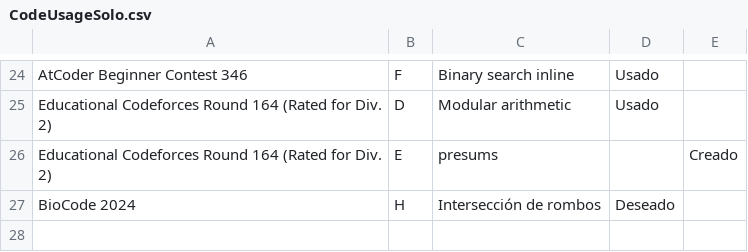
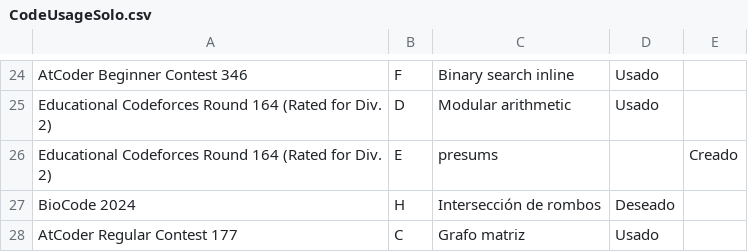
Before and after one commit to IvanRenison/ProgrammingProblems, a CSV file: .stats/CodeUsageSolo.csv, drawn as a sheet; only a part is shown, gaps mark what is left out; the diff names each change by its address in the sheet, - before the commit and + after, or states it on an @@ line.

Commit message:
Problems A-C of AtCoder Regular Contest 177

```diff
--- a/.stats/CodeUsageSolo.csv
+++ b/.stats/CodeUsageSolo.csv
+row 28: AtCoder Regular Contest 177 | C | Grafo matriz | Usado
```
Also changed, not shown: 4 other files.
